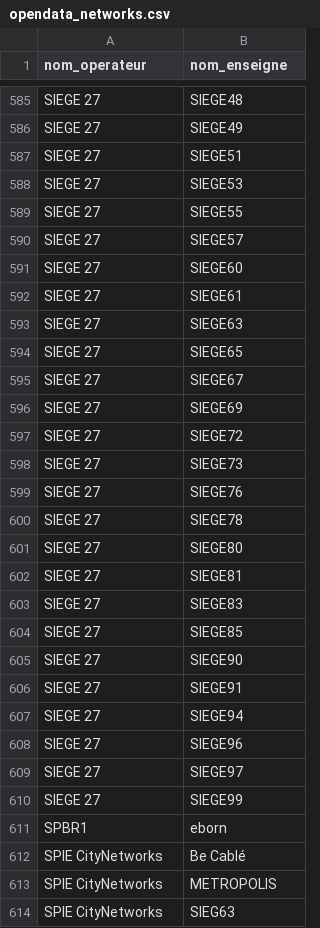
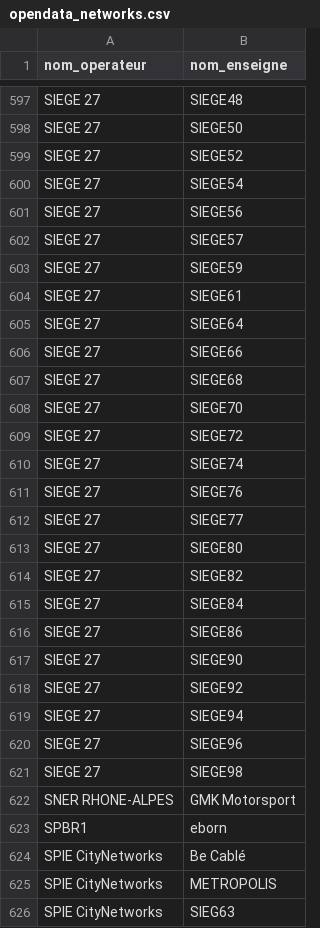
Before and after one commit to Jungle-Bus/ref-EU-EVSE, a CSV file: opendata_networks.csv, drawn as a sheet; only a part is shown, gaps mark what is left out; removed rows and columns are numbered as before the commit, all else as after; the diff covers the shown part only; the diff names each change by its address in the sheet, - before the commit and + after, or states it on an @@ line.

```diff
--- a/opendata_networks.csv
+++ b/opendata_networks.csv
-B598 (nom_enseigne): SIEGE49
+B598 (nom_enseigne): SIEGE50
-B599 (nom_enseigne): SIEGE51
+B599 (nom_enseigne): SIEGE52
-B600 (nom_enseigne): SIEGE53
+B600 (nom_enseigne): SIEGE54
-B601 (nom_enseigne): SIEGE55
+B601 (nom_enseigne): SIEGE56
-B603 (nom_enseigne): SIEGE60
+B603 (nom_enseigne): SIEGE59
-B605 (nom_enseigne): SIEGE63
+B605 (nom_enseigne): SIEGE64
-B606 (nom_enseigne): SIEGE65
+B606 (nom_enseigne): SIEGE66
-B607 (nom_enseigne): SIEGE67
+B607 (nom_enseigne): SIEGE68
-B608 (nom_enseigne): SIEGE69
+B608 (nom_enseigne): SIEGE70
-B610 (nom_enseigne): SIEGE73
+B610 (nom_enseigne): SIEGE74
-B612 (nom_enseigne): SIEGE78
+B612 (nom_enseigne): SIEGE77
-B614 (nom_enseigne): SIEGE81
+B614 (nom_enseigne): SIEGE82
-B615 (nom_enseigne): SIEGE83
+B615 (nom_enseigne): SIEGE84
-B616 (nom_enseigne): SIEGE85
+B616 (nom_enseigne): SIEGE86
-B618 (nom_enseigne): SIEGE91
+B618 (nom_enseigne): SIEGE92
-B621 (nom_enseigne): SIEGE97
+B621 (nom_enseigne): SIEGE98
-row 610: SIEGE 27 | SIEGE99
+row 622: SNER RHONE-ALPES | GMK Motorsport
```
Also changed, not shown: 15 added rows, 4 removed rows and 43 edited cells elsewhere in this file, 1 other file.
